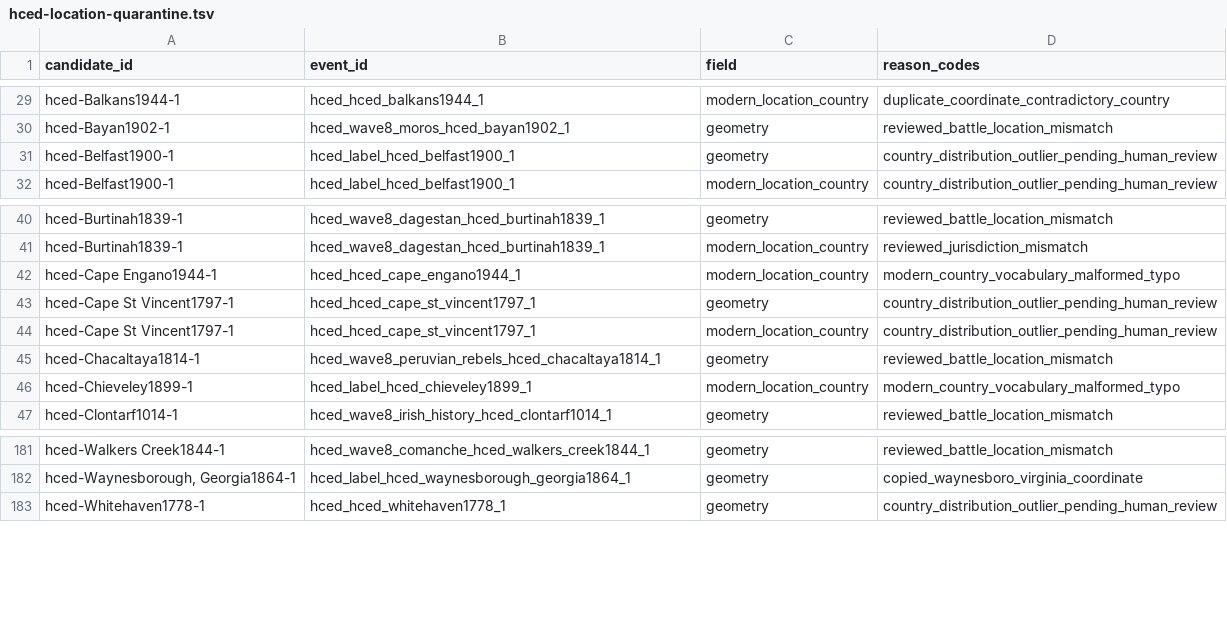
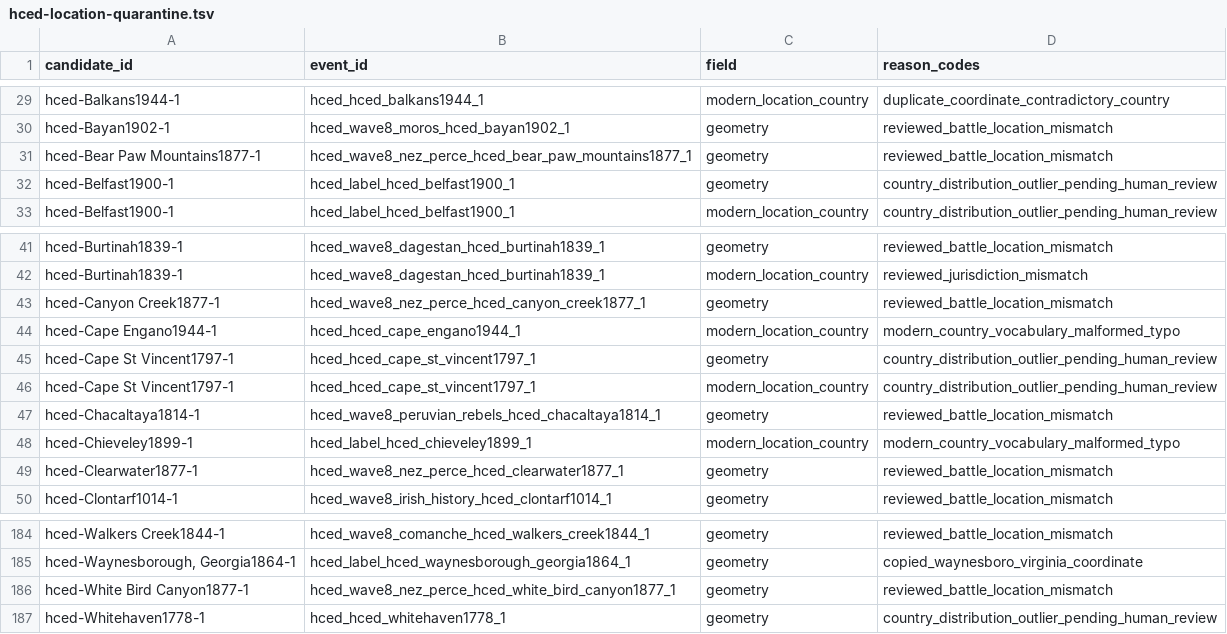
Before and after one commit to TylerJForstrom/Military-ELO-System, a TSV file: data/policy/hced-location-quarantine.tsv, drawn as a sheet; only a part is shown, gaps mark what is left out.

Commit message:
Promote audited Nez Perce campaigns

```diff
--- a/data/policy/hced-location-quarantine.tsv
+++ b/data/policy/hced-location-quarantine.tsv
@@ -30,2 +30,3 @@ hced-Balkans1944-1	hced_hced_balkans1944_1	modern_location_country	duplicate_coo
 hced-Bayan1902-1	hced_wave8_moros_hced_bayan1902_1	geometry	reviewed_battle_location_mismatch
+hced-Bear Paw Mountains1877-1	hced_wave8_nez_perce_hced_bear_paw_mountains1877_1	geometry	reviewed_battle_location_mismatch
 hced-Belfast1900-1	hced_label_hced_belfast1900_1	geometry	country_distribution_outlier_pending_human_review
@@ -41,2 +42,3 @@ hced-Burtinah1839-1	hced_wave8_dagestan_hced_burtinah1839_1	geometry	reviewed_ba
 hced-Burtinah1839-1	hced_wave8_dagestan_hced_burtinah1839_1	modern_location_country	reviewed_jurisdiction_mismatch
+hced-Canyon Creek1877-1	hced_wave8_nez_perce_hced_canyon_creek1877_1	geometry	reviewed_battle_location_mismatch
 hced-Cape Engano1944-1	hced_hced_cape_engano1944_1	modern_location_country	modern_country_vocabulary_malformed_typo
@@ -46,2 +48,3 @@ hced-Chacaltaya1814-1	hced_wave8_peruvian_rebels_hced_chacaltaya1814_1	geometry
 hced-Chieveley1899-1	hced_label_hced_chieveley1899_1	modern_location_country	modern_country_vocabulary_malformed_typo
+hced-Clearwater1877-1	hced_wave8_nez_perce_hced_clearwater1877_1	geometry	reviewed_battle_location_mismatch
 hced-Clontarf1014-1	hced_wave8_irish_history_hced_clontarf1014_1	geometry	reviewed_battle_location_mismatch
@@ -182,2 +185,3 @@ hced-Walkers Creek1844-1	hced_wave8_comanche_hced_walkers_creek1844_1	geometry	r
 hced-Waynesborough, Georgia1864-1	hced_label_hced_waynesborough_georgia1864_1	geometry	copied_waynesboro_virginia_coordinate
+hced-White Bird Canyon1877-1	hced_wave8_nez_perce_hced_white_bird_canyon1877_1	geometry	reviewed_battle_location_mismatch
 hced-Whitehaven1778-1	hced_hced_whitehaven1778_1	geometry	country_distribution_outlier_pending_human_review
```
Also changed, not shown: 7 other files.
